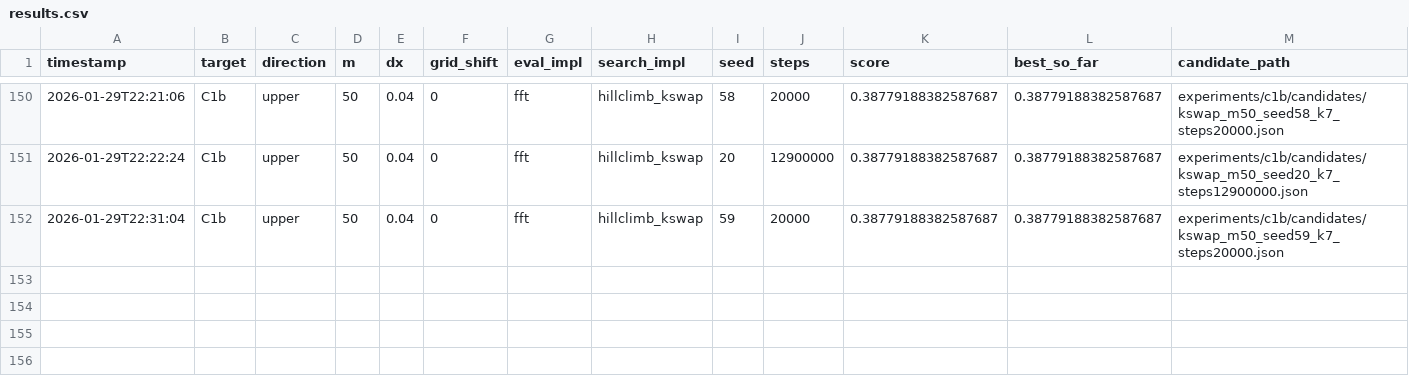
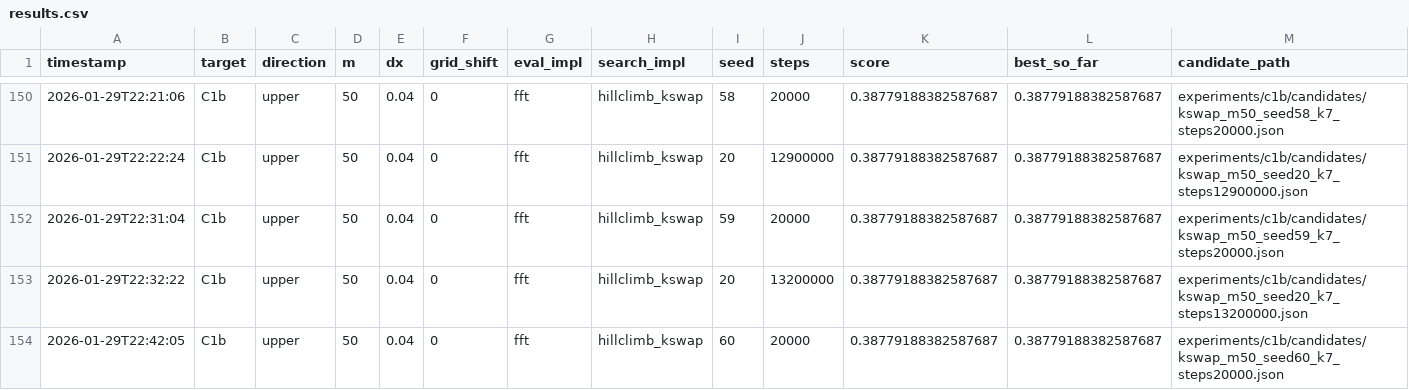
Before and after one commit to sebastian-griego/opt, a CSV file: results.csv, drawn as a sheet; only a part is shown, gaps mark what is left out; rows hold the shown columns only; the diff names each change by its address in the sheet, - before the commit and + after, or states it on an @@ line.

Commit message:
iter: kswap k7 seed20 13.2M

```diff
--- a/results.csv
+++ b/results.csv
+row 153: 2026-01-29T22:32:22 | C1b | upper | 50 | 0.04 | 0 | fft | hillclimb_kswap | 20 | 13200000 | 0.38779188382587687 | 0.38779188382587687 | experiments/c1b/candidates/kswap_m50_seed20_k7_steps13200000.json
+row 154: 2026-01-29T22:42:05 | C1b | upper | 50 | 0.04 | 0 | fft | hillclimb_kswap | 60 | 20000 | 0.38779188382587687 | 0.38779188382587687 | experiments/c1b/candidates/kswap_m50_seed60_k7_steps20000.json
```
Also changed, not shown: 4 other files.
